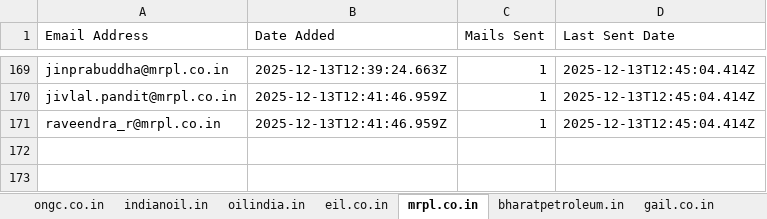
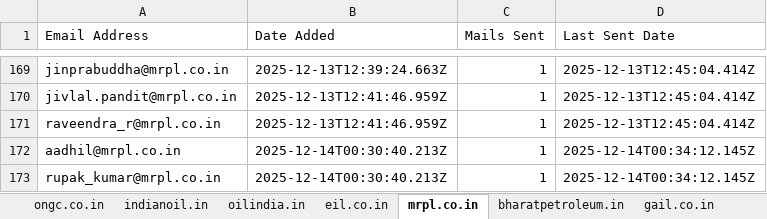
Before and after one commit to petrobot-admin/gem-scrapper, an Excel workbook: output_interested_emails.xlsx, sheet mrpl.co.in, drawn as a sheet; only a part is shown, gaps mark what is left out; values as stored, in another font and other column widths than the file's, no borders; the diff names each change by its address in the sheet, - before the commit and + after, or states it on an @@ line.

```diff
--- a/output_interested_emails.xlsx (sheet mrpl.co.in)
+++ b/output_interested_emails.xlsx (sheet mrpl.co.in)
+row 172: aadhil@mrpl.co.in | 2025-12-14T00:30:40.213Z | 1 | 2025-12-14T00:34:12.145Z
+row 173: rupak_kumar@mrpl.co.in | 2025-12-14T00:30:40.213Z | 1 | 2025-12-14T00:34:12.145Z
```
Also changed, not shown: sheet hpcl.in, sheet indianoil.in, sheet gail.co.in, sheet bharatpetroleum.in, 2 other files.
